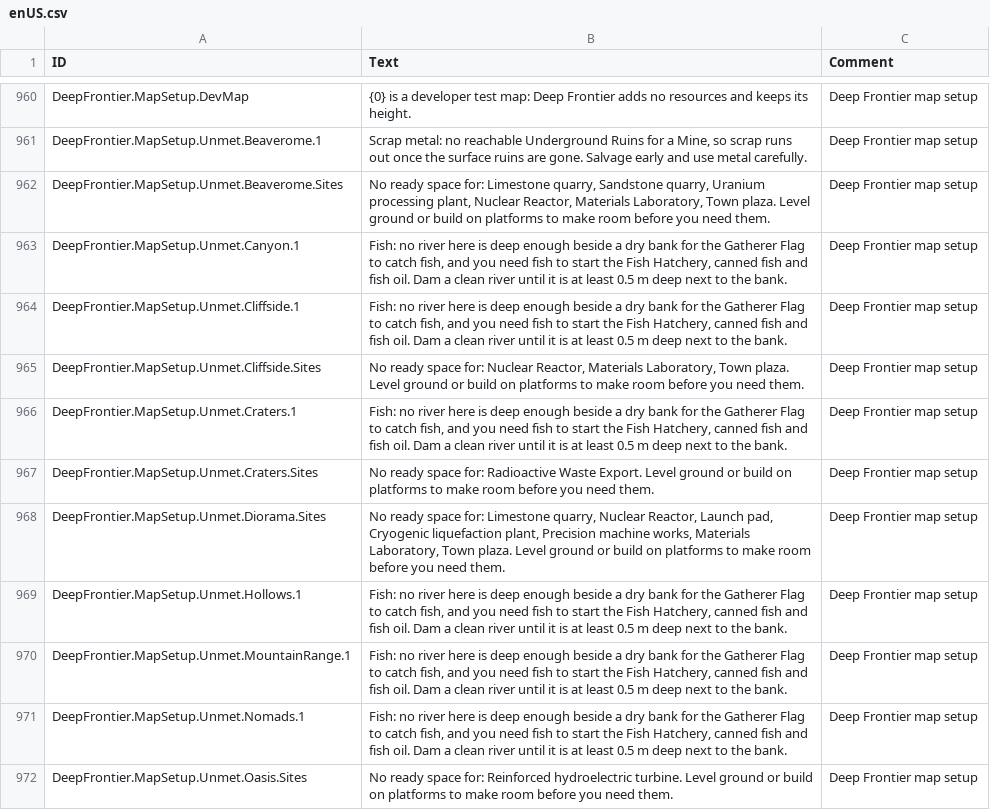
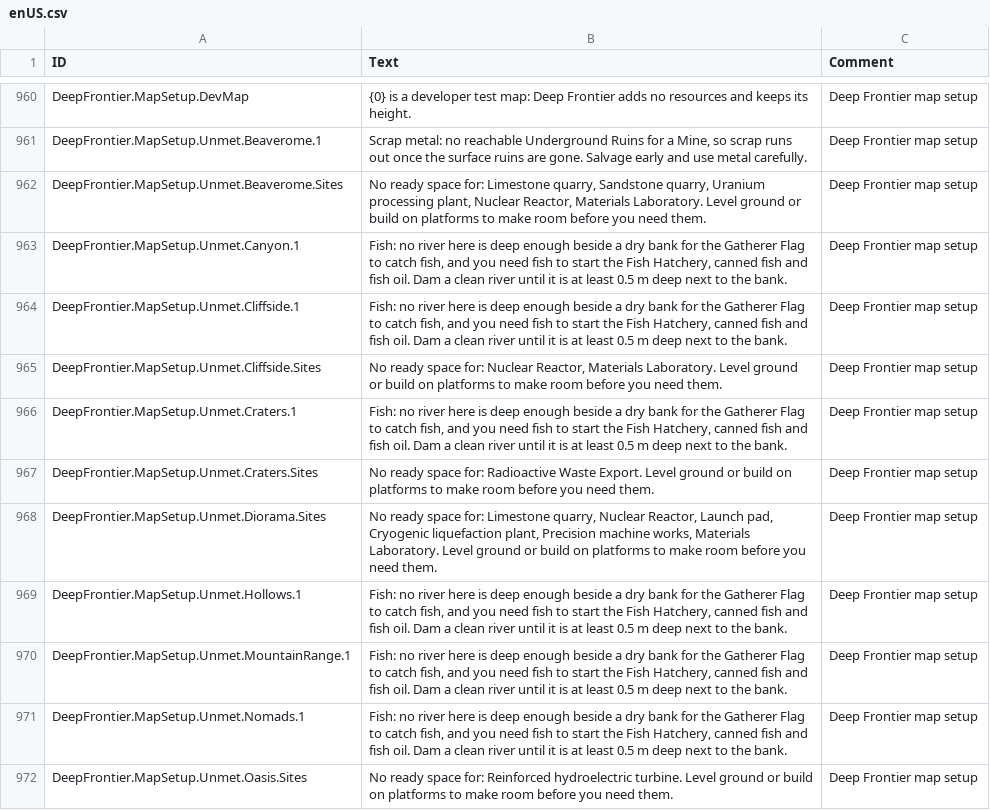
Before and after one commit to Jordan-Jarvis/timberborn-deep-frontier, a CSV file: src/DeepFrontier/Data/Localizations/enUS.csv, drawn as a sheet; only a part is shown, gaps mark what is left out.

```diff
--- a/src/DeepFrontier/Data/Localizations/enUS.csv
+++ b/src/DeepFrontier/Data/Localizations/enUS.csv
@@ -961,9 +961,9 @@ DeepFrontier.MapSetup.DevMap,{0} is a developer test map: Deep Frontier adds no
 DeepFrontier.MapSetup.Unmet.Beaverome.1,"Scrap metal: no reachable Underground Ruins for a Mine, so scrap runs out once the surface ruins are gone. Salvage early and use metal carefully.",Deep Frontier map setup
-DeepFrontier.MapSetup.Unmet.Beaverome.Sites,"No ready space for: Limestone quarry, Sandstone quarry, Uranium processing plant, Nuclear Reactor, Materials Laboratory, Town plaza. Level ground or build on platforms to make room before you need them.",Deep Frontier map setup
+DeepFrontier.MapSetup.Unmet.Beaverome.Sites,"No ready space for: Limestone quarry, Sandstone quarry, Uranium processing plant, Nuclear Reactor, Materials Laboratory. Level ground or build on platforms to make room before you need them.",Deep Frontier map setup
 DeepFrontier.MapSetup.Unmet.Canyon.1,"Fish: no river here is deep enough beside a dry bank for the Gatherer Flag to catch fish, and you need fish to start the Fish Hatchery, canned fish and fish oil. Dam a clean river until it is at least 0.5 m deep next to the bank.",Deep Frontier map setup
 DeepFrontier.MapSetup.Unmet.Cliffside.1,"Fish: no river here is deep enough beside a dry bank for the Gatherer Flag to catch fish, and you need fish to start the Fish Hatchery, canned fish and fish oil. Dam a clean river until it is at least 0.5 m deep next to the bank.",Deep Frontier map setup
-DeepFrontier.MapSetup.Unmet.Cliffside.Sites,"No ready space for: Nuclear Reactor, Materials Laboratory, Town plaza. Level ground or build on platforms to make room before you need them.",Deep Frontier map setup
+DeepFrontier.MapSetup.Unmet.Cliffside.Sites,"No ready space for: Nuclear Reactor, Materials Laboratory. Level ground or build on platforms to make room before you need them.",Deep Frontier map setup
 DeepFrontier.MapSetup.Unmet.Craters.1,"Fish: no river here is deep enough beside a dry bank for the Gatherer Flag to catch fish, and you need fish to start the Fish Hatchery, canned fish and fish oil. Dam a clean river until it is at least 0.5 m deep next to the bank.",Deep Frontier map setup
 DeepFrontier.MapSetup.Unmet.Craters.Sites,No ready space for: Radioactive Waste Export. Level ground or build on platforms to make room before you need them.,Deep Frontier map setup
-DeepFrontier.MapSetup.Unmet.Diorama.Sites,"No ready space for: Limestone quarry, Nuclear Reactor, Launch pad, Cryogenic liquefaction plant, Precision machine works, Materials Laboratory, Town plaza. Level ground or build on platforms to make room before you need them.",Deep Frontier map setup
+DeepFrontier.MapSetup.Unmet.Diorama.Sites,"No ready space for: Limestone quarry, Nuclear Reactor, Launch pad, Cryogenic liquefaction plant, Precision machine works, Materials Laboratory. Level ground or build on platforms to make room before you need them.",Deep Frontier map setup
 DeepFrontier.MapSetup.Unmet.Hollows.1,"Fish: no river here is deep enough beside a dry bank for the Gatherer Flag to catch fish, and you need fish to start the Fish Hatchery, canned fish and fish oil. Dam a clean river until it is at least 0.5 m deep next to the bank.",Deep Frontier map setup
```
Also changed, not shown: 27 other files.
